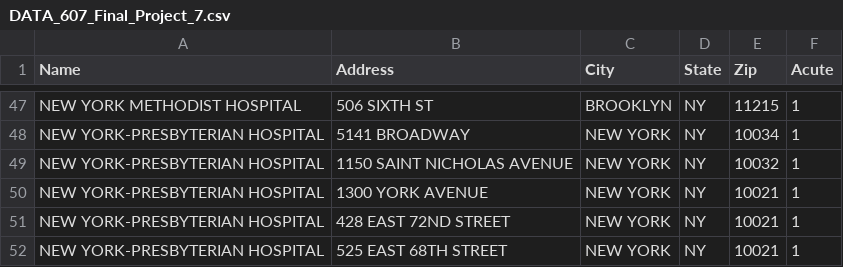
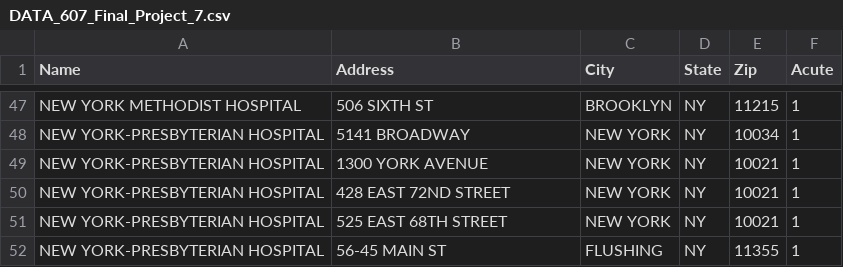
Before and after one commit to benedictkennard/SPS, a CSV file: DATA 607/DATA_607_Final_Project_7.csv, drawn as a sheet; only a part is shown, gaps mark what is left out; the shorter side is filled out with more unchanged rows; the diff names each change by its address in the sheet, - before the commit and + after, or states it on an @@ line.

Commit message:
another dup

```diff
--- a/DATA 607/DATA_607_Final_Project_7.csv
+++ b/DATA 607/DATA_607_Final_Project_7.csv
-row 49: NEW YORK-PRESBYTERIAN HOSPITAL | 1150 SAINT NICHOLAS AVENUE | NEW YORK | NY | 10032 | 1
```
